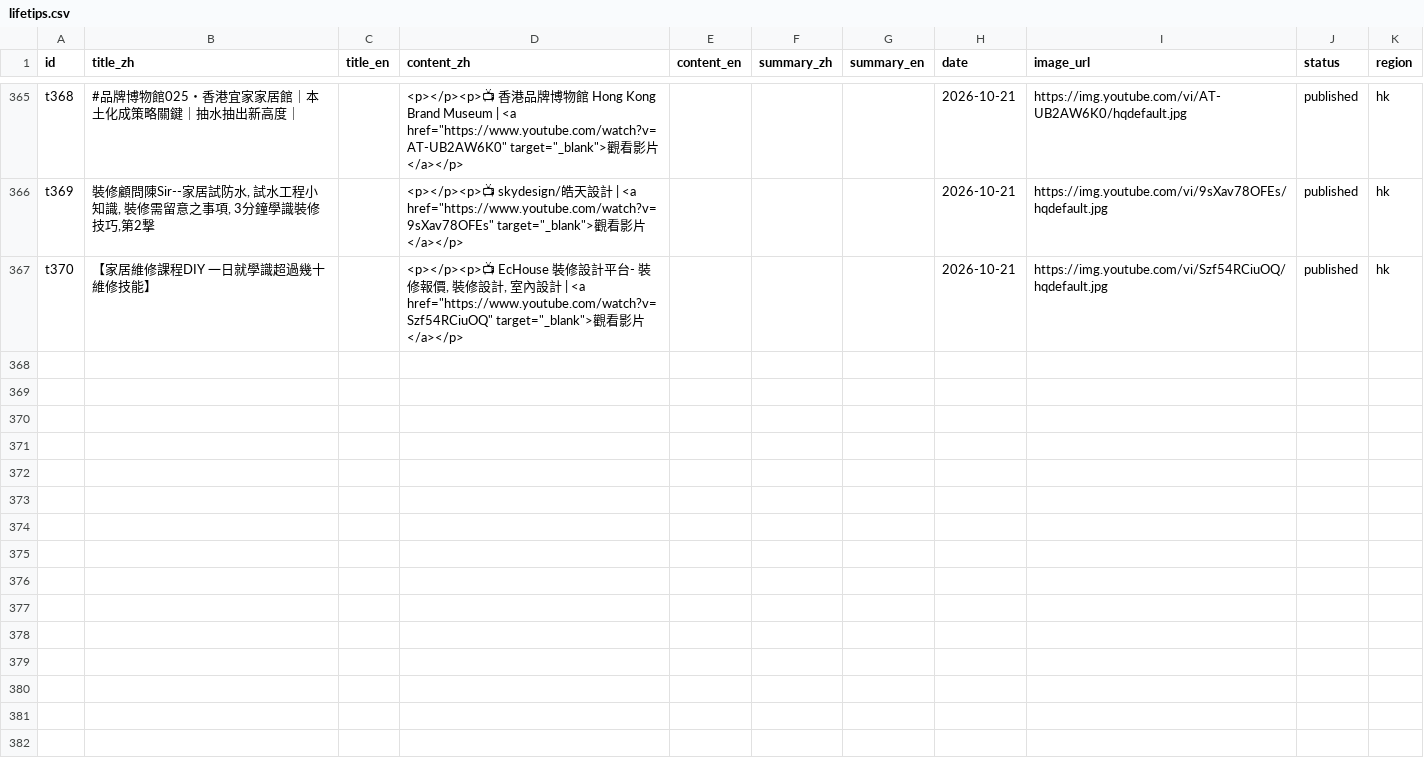
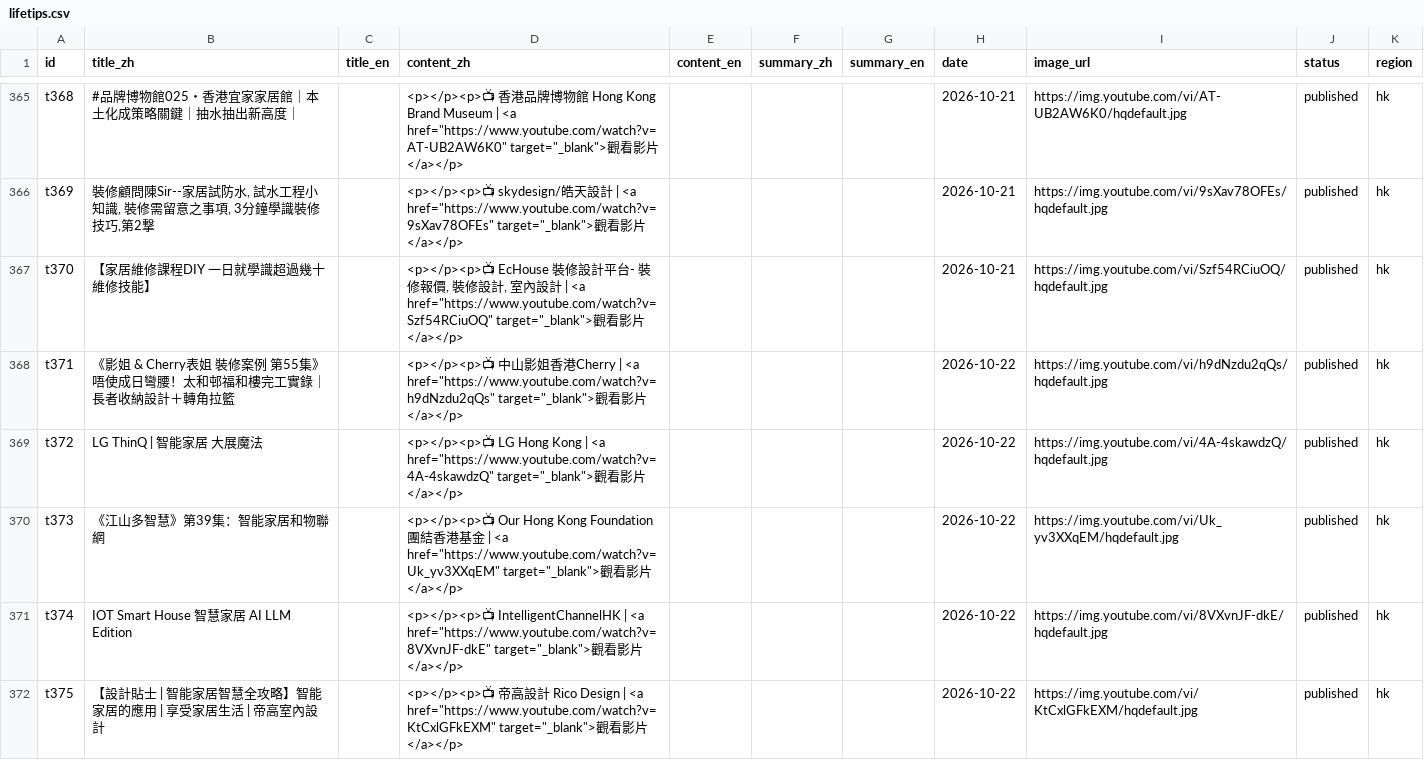
Before and after one commit to gbeoho/Thingerz, a CSV file: data/lifetips.csv, drawn as a sheet; only a part is shown, gaps mark what is left out.

```diff
--- a/data/lifetips.csv
+++ b/data/lifetips.csv
@@ -367 +367,6 @@ t369,"裝修顧問陳Sir--家居試防水, 試水工程小知識, 裝修需留
 t370,【家居維修課程DIY 一日就學識超過幾十維修技能】,,"<p></p><p>📺 EcHouse 裝修設計平台- 裝修報價, 裝修設計, 室內設計 | <a href=""https://www.youtube.com/watch?v=Szf54RCiuOQ"" target=""_blank"">觀看影片</a></p>",,,,2026-10-21,https://img.youtube.com/vi/Szf54RCiuOQ/hqdefault.jpg,published,hk
+t371,《影姐 & Cherry表姐 裝修案例 第55集》唔使成日彎腰！太和邨福和樓完工實錄｜長者收納設計＋轉角拉籃,,"<p></p><p>📺 中山影姐香港Cherry | <a href=""https://www.youtube.com/watch?v=h9dNzdu2qQs"" target=""_blank"">觀看影片</a></p>",,,,2026-10-22,https://img.youtube.com/vi/h9dNzdu2qQs/hqdefault.jpg,published,hk
+t372,LG ThinQ | 智能家居 大展魔法,,"<p></p><p>📺 LG Hong Kong | <a href=""https://www.youtube.com/watch?v=4A-4skawdzQ"" target=""_blank"">觀看影片</a></p>",,,,2026-10-22,https://img.youtube.com/vi/4A-4skawdzQ/hqdefault.jpg,published,hk
+t373,《江山多智慧》第39集：智能家居和物聯網,,"<p></p><p>📺 Our Hong Kong Foundation 團結香港基金 | <a href=""https://www.youtube.com/watch?v=Uk_yv3XXqEM"" target=""_blank"">觀看影片</a></p>",,,,2026-10-22,https://img.youtube.com/vi/Uk_yv3XXqEM/hqdefault.jpg,published,hk
+t374,IOT Smart House 智慧家居 AI LLM Edition,,"<p></p><p>📺 IntelligentChannelHK | <a href=""https://www.youtube.com/watch?v=8VXvnJF-dkE"" target=""_blank"">觀看影片</a></p>",,,,2026-10-22,https://img.youtube.com/vi/8VXvnJF-dkE/hqdefault.jpg,published,hk
+t375,【設計貼士 | 智能家居智慧全攻略】智能家居的應用 | 享受家居生活 | 帝高室內設計,,"<p></p><p>📺 帝高設計 Rico Design | <a href=""https://www.youtube.com/watch?v=KtCxlGFkEXM"" target=""_blank"">觀看影片</a></p>",,,,2026-10-22,https://img.youtube.com/vi/KtCxlGFkEXM/hqdefault.jpg,published,hk
```
Also changed, not shown: data/news.csv.
